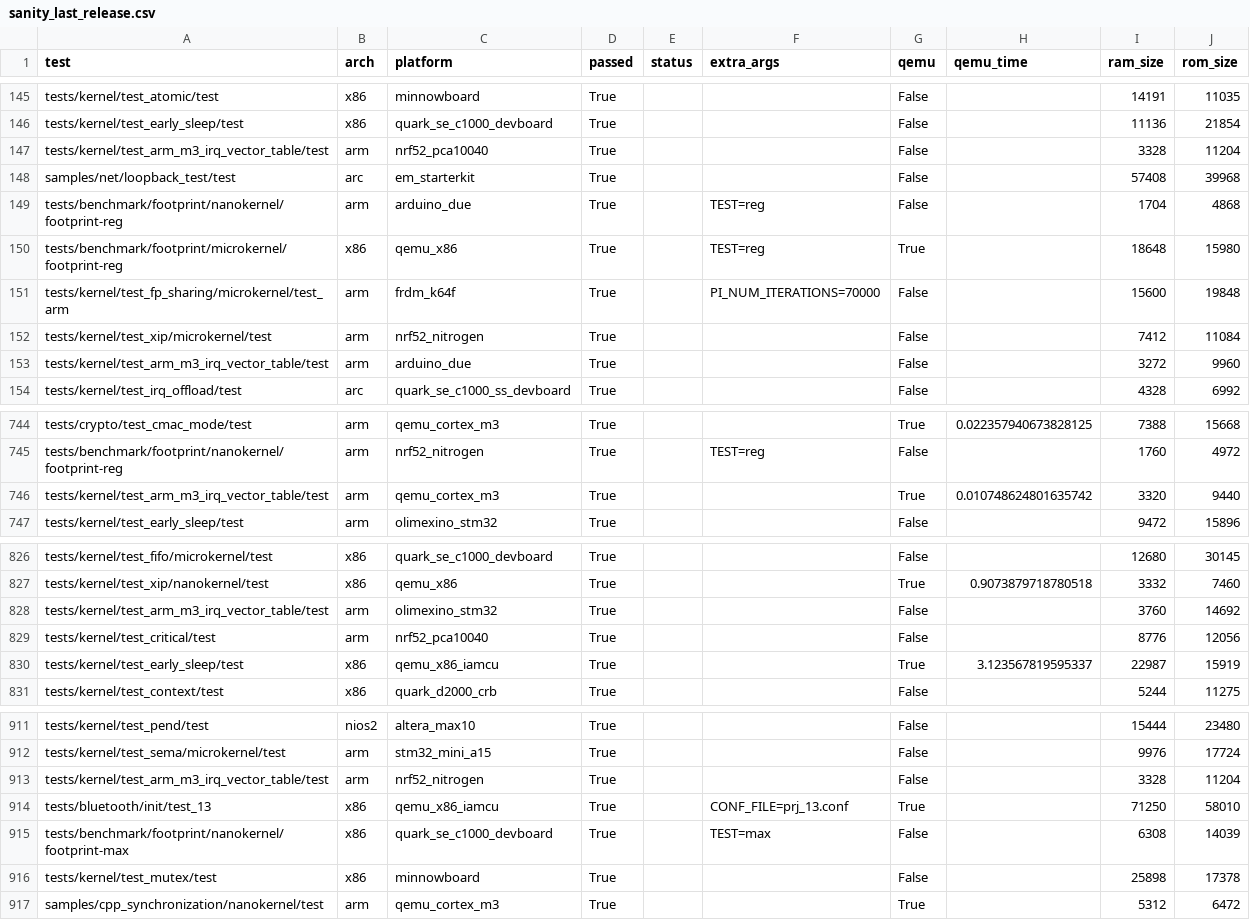
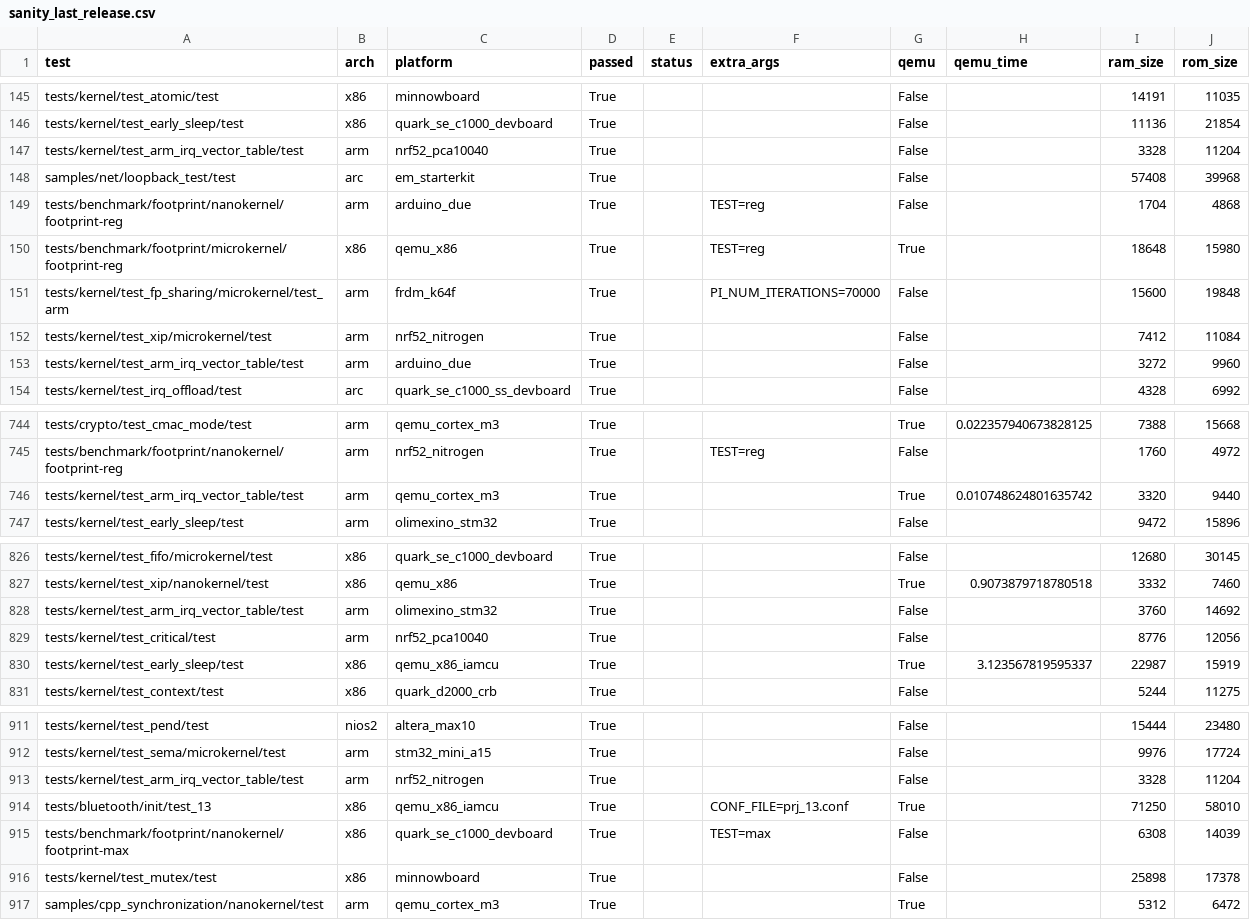
Before and after one commit to phytec/zephyr-phytec, a CSV file: scripts/sanity_chk/sanity_last_release.csv, drawn as a sheet; only a part is shown, gaps mark what is left out; the diff covers the shown part only.

Commit message:
tests: Rename test_arm_m3_irq_vector_table test since it is not M3 specific
Drop the _m3 from the test name since this can run on M0, M3, M4, etc.

Change-Id: Ia12ece62fc7b42e28f37e191c90c0dead48d40d0
Signed-off-by: Kumar Gala <kumar.gala@linaro.org>

```diff
--- a/scripts/sanity_chk/sanity_last_release.csv
+++ b/scripts/sanity_chk/sanity_last_release.csv
@@ -146,3 +146,3 @@ tests/kernel/test_atomic/test,x86,minnowboard,True,,,False,,14191,11035
 tests/kernel/test_early_sleep/test,x86,quark_se_c1000_devboard,True,,,False,,11136,21854
-tests/kernel/test_arm_m3_irq_vector_table/test,arm,nrf52_pca10040,True,,,False,,3328,11204
+tests/kernel/test_arm_irq_vector_table/test,arm,nrf52_pca10040,True,,,False,,3328,11204
 samples/net/loopback_test/test,arc,em_starterkit,True,,,False,,57408,39968
@@ -152,3 +152,3 @@ tests/kernel/test_fp_sharing/microkernel/test_arm,arm,frdm_k64f,True,,PI_NUM_ITE
 tests/kernel/test_xip/microkernel/test,arm,nrf52_nitrogen,True,,,False,,7412,11084
-tests/kernel/test_arm_m3_irq_vector_table/test,arm,arduino_due,True,,,False,,3272,9960
+tests/kernel/test_arm_irq_vector_table/test,arm,arduino_due,True,,,False,,3272,9960
 tests/kernel/test_irq_offload/test,arc,quark_se_c1000_ss_devboard,True,,,False,,4328,6992
@@ -745,3 +745,3 @@ tests/crypto/test_cmac_mode/test,arm,qemu_cortex_m3,True,,,True,0.02235794067382
 tests/benchmark/footprint/nanokernel/footprint-reg,arm,nrf52_nitrogen,True,,TEST=reg,False,,1760,4972
-tests/kernel/test_arm_m3_irq_vector_table/test,arm,qemu_cortex_m3,True,,,True,0.010748624801635742,3320,9440
+tests/kernel/test_arm_irq_vector_table/test,arm,qemu_cortex_m3,True,,,True,0.010748624801635742,3320,9440
 tests/kernel/test_early_sleep/test,arm,olimexino_stm32,True,,,False,,9472,15896
@@ -827,3 +827,3 @@ tests/kernel/test_fifo/microkernel/test,x86,quark_se_c1000_devboard,True,,,False
 tests/kernel/test_xip/nanokernel/test,x86,qemu_x86,True,,,True,0.9073879718780518,3332,7460
-tests/kernel/test_arm_m3_irq_vector_table/test,arm,olimexino_stm32,True,,,False,,3760,14692
+tests/kernel/test_arm_irq_vector_table/test,arm,olimexino_stm32,True,,,False,,3760,14692
 tests/kernel/test_critical/test,arm,nrf52_pca10040,True,,,False,,8776,12056
@@ -912,3 +912,3 @@ tests/kernel/test_pend/test,nios2,altera_max10,True,,,False,,15444,23480
 tests/kernel/test_sema/microkernel/test,arm,stm32_mini_a15,True,,,False,,9976,17724
-tests/kernel/test_arm_m3_irq_vector_table/test,arm,nrf52_nitrogen,True,,,False,,3328,11204
+tests/kernel/test_arm_irq_vector_table/test,arm,nrf52_nitrogen,True,,,False,,3328,11204
 tests/bluetooth/init/test_13,x86,qemu_x86_iamcu,True,,CONF_FILE=prj_13.conf,True,,71250,58010
```
Also changed, not shown: 3 edited cells elsewhere in this file, 6 other files.
